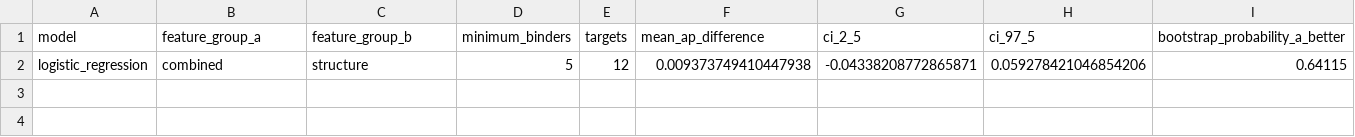
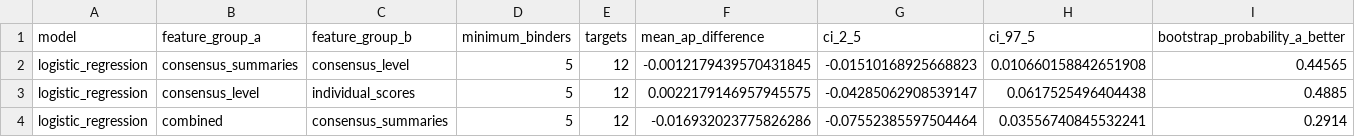
Before and after one commit to adv129/protein-binder-generalization, a CSV file: reports/tables/loto_feature_group_bootstrap.csv, drawn as a sheet.

```diff
--- a/reports/tables/loto_feature_group_bootstrap.csv
+++ b/reports/tables/loto_feature_group_bootstrap.csv
@@ -1,2 +1,4 @@
 model,feature_group_a,feature_group_b,minimum_binders,targets,mean_ap_difference,ci_2_5,ci_97_5,bootstrap_probability_a_better
-logistic_regression,combined,structure,5,12,0.009373749410447938,-0.04338208772865871,0.059278421046854206,0.64115
+logistic_regression,consensus_summaries,consensus_level,5,12,-0.0012179439570431845,-0.01510168925668823,0.010660158842651908,0.44565
+logistic_regression,consensus_level,individual_scores,5,12,0.0022179146957945575,-0.04285062908539147,0.0617525496404438,0.4885
+logistic_regression,combined,consensus_summaries,5,12,-0.016932023775826286,-0.07552385597504464,0.03556740845532241,0.2914
```
Also changed, not shown: reports/tables/feature_matrix_schema.csv, reports/tables/loto_model_summary.csv, 7 other files.
